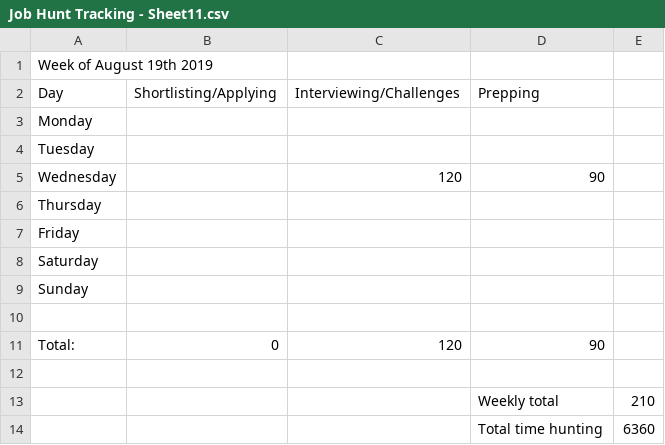
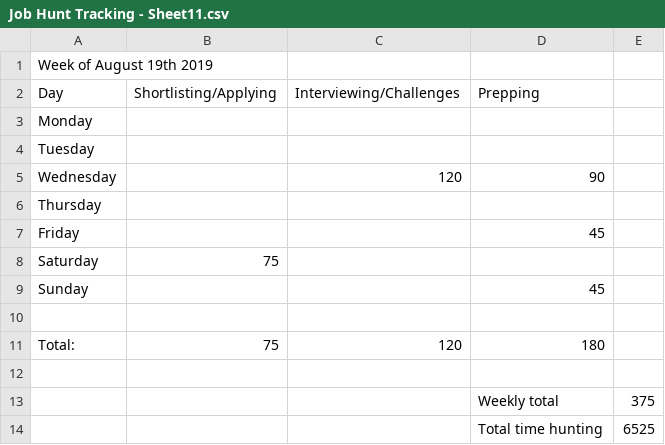
Before and after one commit to alyshan-j/JobHuntTracking, a CSV file: sheets/Job Hunt Tracking - Sheet11.csv, drawn as a sheet.

Commit message:
final dataset

```diff
--- a/sheets/Job Hunt Tracking - Sheet11.csv
+++ b/sheets/Job Hunt Tracking - Sheet11.csv
@@ -6,9 +6,9 @@ Wednesday,,120,90,
 Thursday,,,,
-Friday,,,,
-Saturday,,,,
-Sunday,,,,
+Friday,,,45,
+Saturday,75,,,
+Sunday,,,45,
 ,,,,
-Total:,0,120,90,
+Total:,75,120,180,
 ,,,,
-,,,Weekly total,210
-,,,Total time hunting,6360
+,,,Weekly total,375
+,,,Total time hunting,6525
```
Also changed, not shown: 4 other files.
